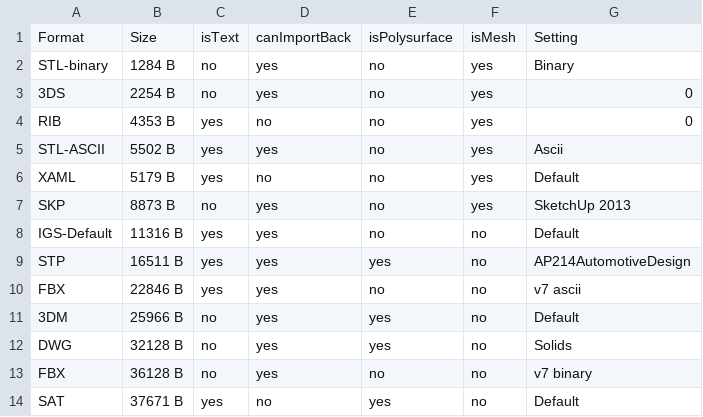
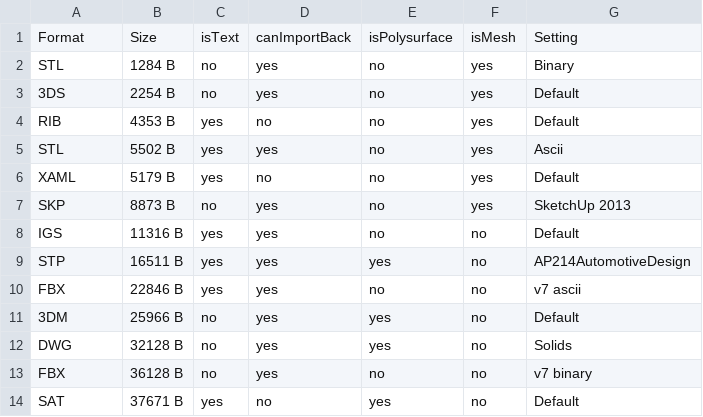
Before and after one commit to danielkrajnik/Comparison-of-Rhino-s-3D-export-formats, a CSV file: Data.csv, drawn as a sheet.

Commit message:
Update Data.csv

```diff
--- a/Data.csv
+++ b/Data.csv
@@ -1,9 +1,9 @@
 Format,Size,isText,canImportBack,isPolysurface,isMesh,Setting
-STL-binary,1284 B,no,yes,no,yes,Binary
-3DS,2254 B,no,yes,no,yes,0
-RIB,4353 B,yes,no,no,yes,0
-STL-ASCII,5502 B,yes,yes,no,yes,Ascii
+STL,1284 B,no,yes,no,yes,Binary
+3DS,2254 B,no,yes,no,yes,Default
+RIB,4353 B,yes,no,no,yes,Default
+STL,5502 B,yes,yes,no,yes,Ascii
 XAML,5179 B,yes,no,no,yes,Default
 SKP,8873 B,no,yes,no,yes,SketchUp 2013
-IGS-Default,11316 B,yes,yes,no,no,Default
+IGS,11316 B,yes,yes,no,no,Default
 STP,16511 B,yes,yes,yes,no,AP214AutomotiveDesign
```
